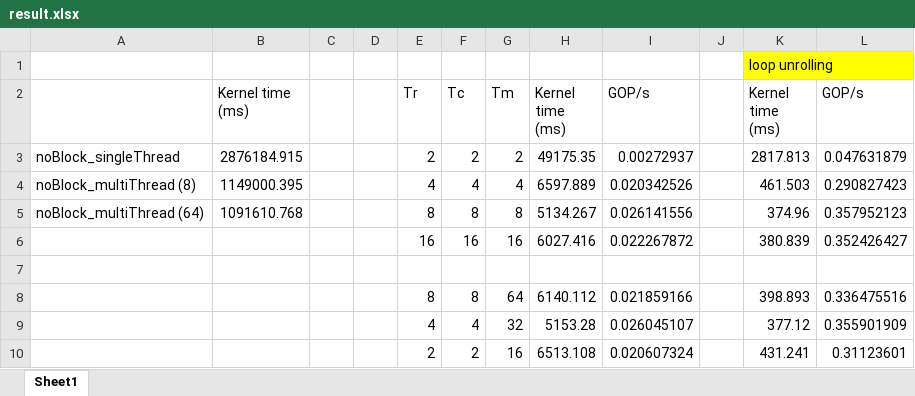
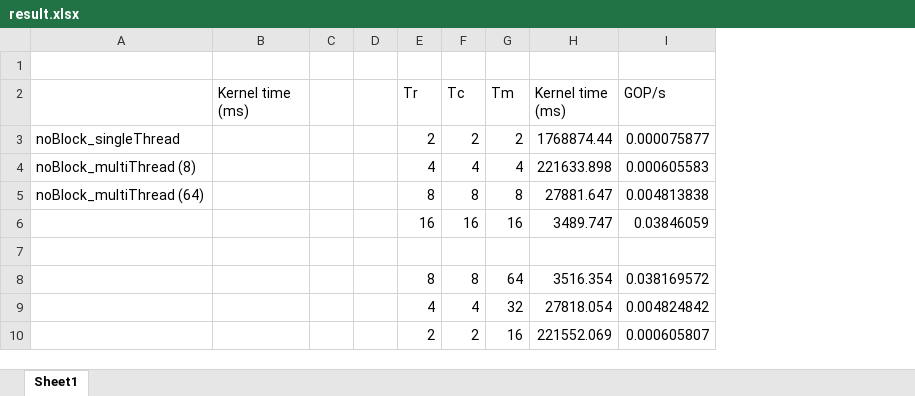
Before and after one commit to Connie120/CNN, an Excel workbook: result.xlsx, sheet Sheet1, drawn as a sheet; values as stored, in another font and other column widths than the file's, no borders; removed rows and columns are numbered as before the commit, all else as after; the diff names each change by its address in the sheet, - before the commit and + after, or states it on an @@ line.

```diff
--- a/result.xlsx (sheet Sheet1)
+++ b/result.xlsx (sheet Sheet1)
-column H (Kernel time (ms)), rows 3-10: 49175.35 | 6597.889 | 5134.267 | 6027.416 |  | 6140.112 | 5153.28 | 6513.108
-column I (GOP/s), rows 3-10: 0.00272937 | 0.020342526 | 0.026141556 | 0.022267872 |  | 0.021859166 | 0.026045107 | 0.020607324
-column J, empty
-column K (Kernel time (ms)), row 1: loop unrolling; rows 3-10: 2817.813 | 461.503 | 374.96 | 380.839 |  | 398.893 | 377.12 | 431.241
-column L (GOP/s), rows 3-10: 0.047631879 | 0.290827423 | 0.357952123 | 0.352426427 |  | 0.336475516 | 0.355901909 | 0.31123601
+column H (Kernel time (ms)), rows 3-10: 1768874.44 | 221633.898 | 27881.647 | 3489.747 |  | 3516.354 | 27818.054 | 221552.069
+column I (GOP/s), rows 3-10: 0.000075877 | 0.000605583 | 0.004813838 | 0.03846059 |  | 0.038169572 | 0.004824842 | 0.000605807
-B3 (Kernel time (ms)): 2876184.915
+B3 (Kernel time (ms)): (empty)
-B4 (Kernel time (ms)): 1149000.395
+B4 (Kernel time (ms)): (empty)
-B5 (Kernel time (ms)): 1091610.768
+B5 (Kernel time (ms)): (empty)
```
Also changed, not shown: 5 other files.
